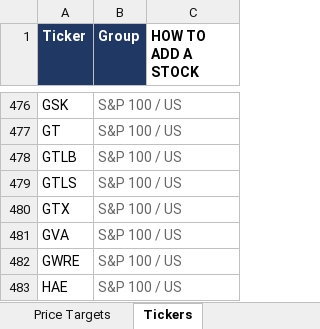
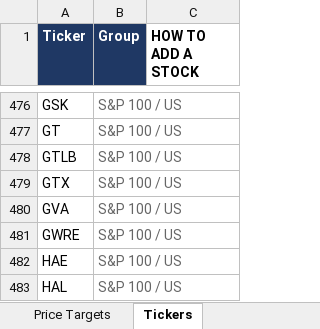
Before and after one commit to williamkellyjr123-source/equity-price-targets, an Excel workbook: Equity_Price_Targets.xlsx, sheet Tickers, drawn as a sheet; only a part is shown, gaps mark what is left out; the shorter side is filled out with more unchanged rows; values as stored, in another font and other column widths than the file's, no borders; removed rows and columns are numbered as before the commit, all else as after; the diff covers the shown part only; the diff names each change by its address in the sheet, - before the commit and + after, or states it on an @@ line.

```diff
--- a/Equity_Price_Targets.xlsx (sheet Tickers)
+++ b/Equity_Price_Targets.xlsx (sheet Tickers)
-row 479: GTLS | S&P 100 / US
```
Also changed, not shown: 31 added rows and 32 removed rows elsewhere in this sheet, sheet Price Targets, sheet Dashboard, 2 other files.
